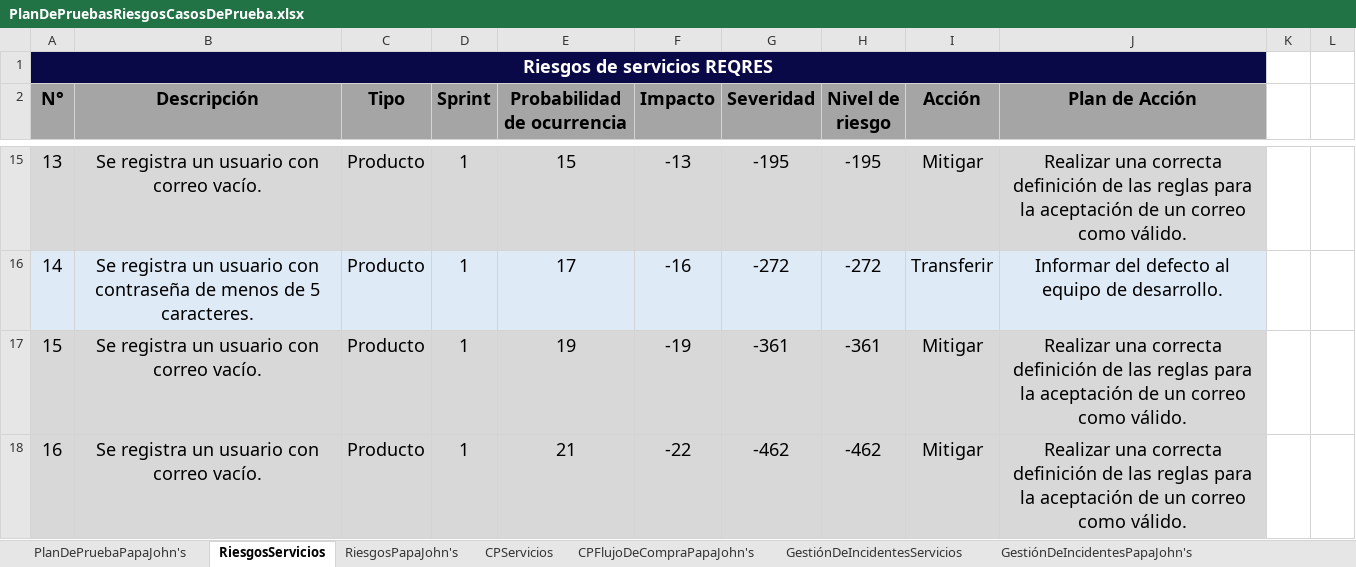
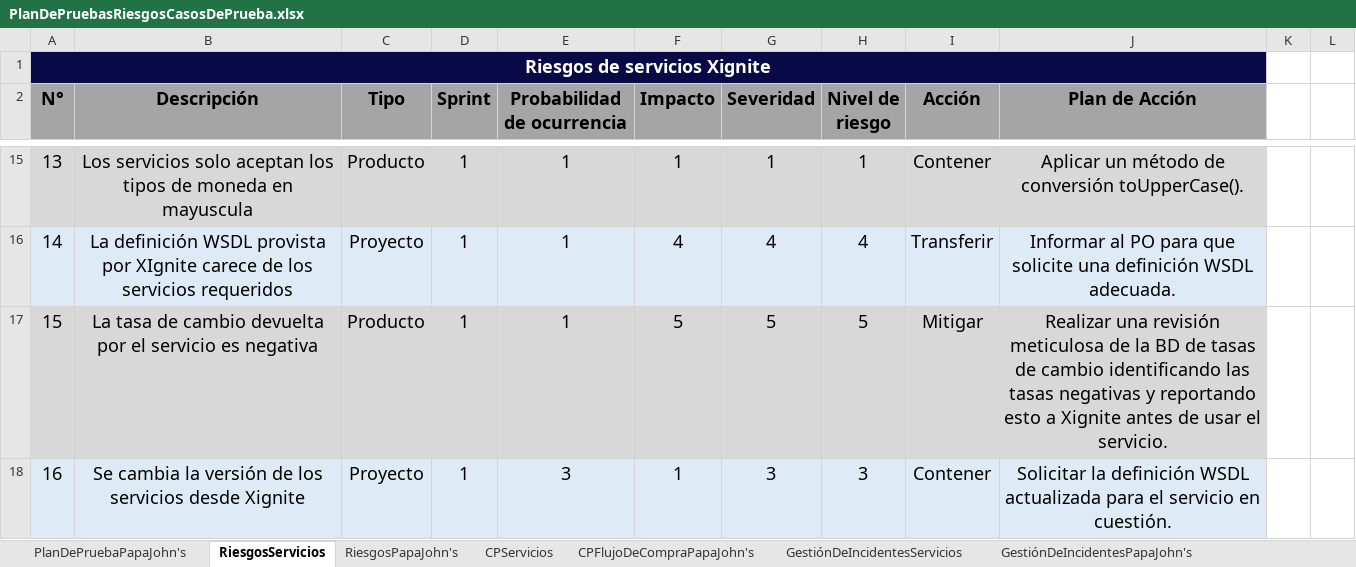
Before and after one commit to training-practice-sofkau/C1-2023-QA-Calidad-RF, an Excel workbook: PlanDePruebasRiesgosCasosDePrueba.xlsx, sheet RiesgosServicios, drawn as a sheet; only a part is shown, gaps mark what is left out; values as stored, in another font and other column widths than the file's, no borders; charts and pictures and conditional formats not drawn; the diff covers the shown part only; the diff names each change by its address in the sheet, - before the commit and + after, or states it on an @@ line.

```diff
--- a/PlanDePruebasRiesgosCasosDePrueba.xlsx (sheet RiesgosServicios)
+++ b/PlanDePruebasRiesgosCasosDePrueba.xlsx (sheet RiesgosServicios)
-A1 (N°): Riesgos de servicios REQRES
+A1 (N°): Riesgos de servicios Xignite
-B15 (Descripción): Se registra un usuario con correo vacío.
+B15 (Descripción): Los servicios solo aceptan los tipos de moneda en mayuscula
-E15 (Probabilidad de ocurrencia): 15
+E15 (Probabilidad de ocurrencia): 1
-F15 (Impacto): -13
+F15 (Impacto): 1
-G15 (Severidad): -195
+G15 (Severidad): 1
-H15 (Nivel de riesgo): -195
+H15 (Nivel de riesgo): 1
-I15 (Acción): Mitigar
+I15 (Acción): Contener
-J15 (Plan de Acción): Realizar una correcta definición de las reglas para la aceptación de un correo como válido.
+J15 (Plan de Acción): Aplicar un método de conversión toUpperCase().
-B16 (Descripción): Se registra un usuario con contraseña de menos de 5 caracteres.
+B16 (Descripción): La definición WSDL provista por XIgnite carece de los servicios requeridos
-C16 (Tipo): Producto
+C16 (Tipo): Proyecto
-E16 (Probabilidad de ocurrencia): 17
+E16 (Probabilidad de ocurrencia): 1
-F16 (Impacto): -16
+F16 (Impacto): 4
-G16 (Severidad): -272
+G16 (Severidad): 4
-H16 (Nivel de riesgo): -272
+H16 (Nivel de riesgo): 4
-J16 (Plan de Acción): Informar del defecto al equipo de desarrollo.
+J16 (Plan de Acción): Informar al PO para que solicite una definición WSDL adecuada.
-B17 (Descripción): Se registra un usuario con correo vacío.
+B17 (Descripción): La tasa de cambio devuelta por el servicio es negativa
-E17 (Probabilidad de ocurrencia): 19
+E17 (Probabilidad de ocurrencia): 1
-F17 (Impacto): -19
+F17 (Impacto): 5
-G17 (Severidad): -361
+G17 (Severidad): 5
-H17 (Nivel de riesgo): -361
+H17 (Nivel de riesgo): 5
-J17 (Plan de Acción): Realizar una correcta definición de las reglas para la aceptación de un correo como válido.
+J17 (Plan de Acción): Realizar una revisión meticulosa de la BD de tasas de cambio identificando las tasas negativas y reportando esto a Xignite antes de usar el servicio.
-A18:J18 fill: #D8D8D8
+A18:J18 fill: #DEEAF6
-B18 (Descripción): Se registra un usuario con correo vacío.
+B18 (Descripción): Se cambia la versión de los servicios desde Xignite
-C18 (Tipo): Producto
+C18 (Tipo): Proyecto
-E18 (Probabilidad de ocurrencia): 21
+E18 (Probabilidad de ocurrencia): 3
-F18 (Impacto): -22
+F18 (Impacto): 1
-G18 (Severidad): -462
+G18 (Severidad): 3
-H18 (Nivel de riesgo): -462
+H18 (Nivel de riesgo): 3
-I18 (Acción): Mitigar
+I18 (Acción): Contener
-J18 (Plan de Acción): Realizar una correcta definición de las reglas para la aceptación de un correo como válido.
+J18 (Plan de Acción): Solicitar la definición WSDL actualizada para el servicio en cuestión.
```
Also changed, not shown: 59 edited cells elsewhere in this sheet, sheet GestiónDeIncidentesPapaJohn's, sheet GestiónDeIncidentesServicios, sheet RiesgosPapaJohn's, sheet CPServicios, sheet PlanDePruebaPapaJohn's, charts or pictures.
